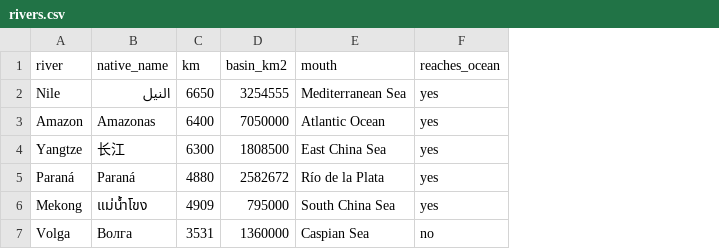
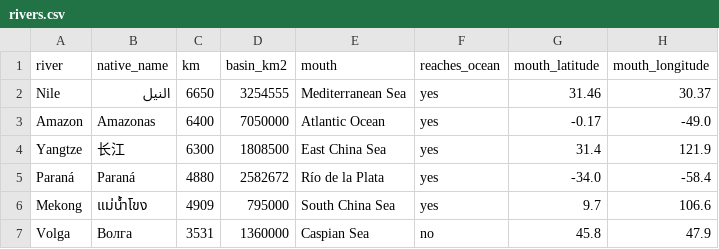
Before and after one commit to xocolatl/trendy, a CSV file: examples/rivers.csv, drawn as a sheet; the diff names each change by its address in the sheet, - before the commit and + after, or states it on an @@ line.

```diff
--- a/examples/rivers.csv
+++ b/examples/rivers.csv
+column G (mouth_latitude), rows 2-7: 31.46 | -0.17 | 31.4 | -34.0 | 9.7 | 45.8
+column H (mouth_longitude), rows 2-7: 30.37 | -49.0 | 121.9 | -58.4 | 106.6 | 47.9
```
Also changed, not shown: 21 other files.
